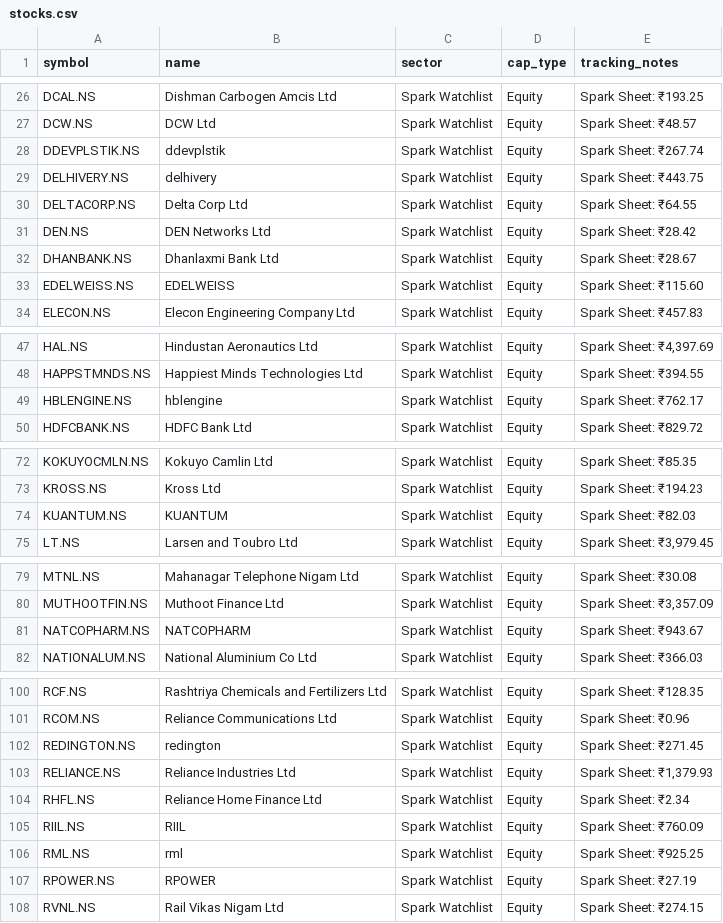
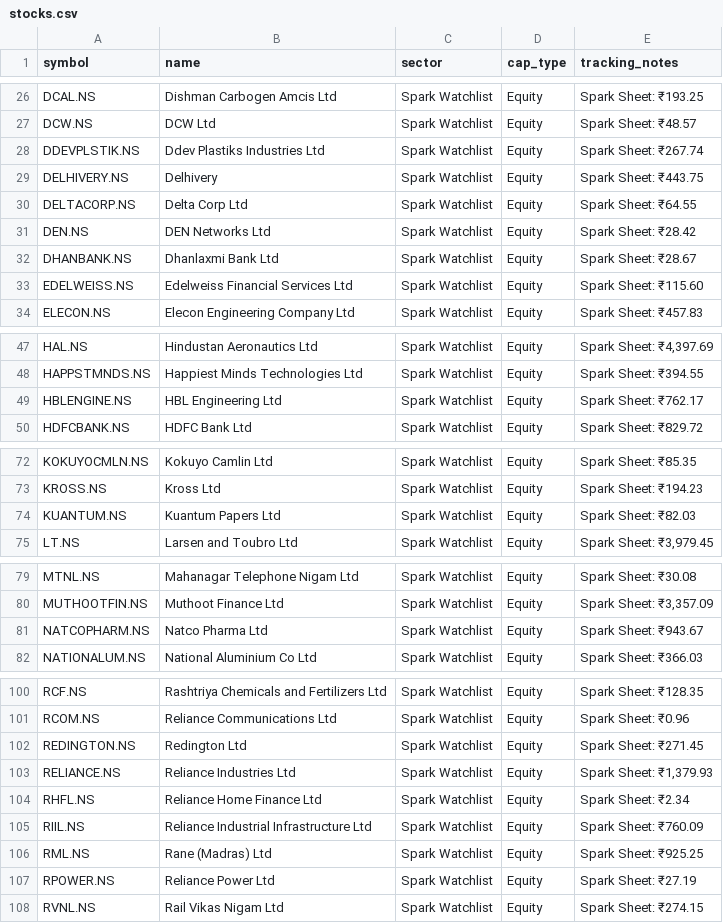
Before and after one commit to digant2207/indian-stock-analyzer, a CSV file: stocks.csv, drawn as a sheet; only a part is shown, gaps mark what is left out; the diff covers the shown part only.

```diff
--- a/stocks.csv
+++ b/stocks.csv
@@ -27,4 +27,4 @@ DCAL.NS,Dishman Carbogen Amcis Ltd,Spark Watchlist,Equity,Spark Sheet: ₹193.25
 DCW.NS,DCW Ltd,Spark Watchlist,Equity,Spark Sheet: ₹48.57
-DDEVPLSTIK.NS,ddevplstik,Spark Watchlist,Equity,Spark Sheet: ₹267.74
-DELHIVERY.NS,delhivery,Spark Watchlist,Equity,Spark Sheet: ₹443.75
+DDEVPLSTIK.NS,Ddev Plastiks Industries Ltd,Spark Watchlist,Equity,Spark Sheet: ₹267.74
+DELHIVERY.NS,Delhivery,Spark Watchlist,Equity,Spark Sheet: ₹443.75
 DELTACORP.NS,Delta Corp Ltd,Spark Watchlist,Equity,Spark Sheet: ₹64.55
@@ -32,3 +32,3 @@ DEN.NS,DEN Networks Ltd,Spark Watchlist,Equity,Spark Sheet: ₹28.42
 DHANBANK.NS,Dhanlaxmi Bank Ltd,Spark Watchlist,Equity,Spark Sheet: ₹28.67
-EDELWEISS.NS,EDELWEISS,Spark Watchlist,Equity,Spark Sheet: ₹115.60
+EDELWEISS.NS,Edelweiss Financial Services Ltd,Spark Watchlist,Equity,Spark Sheet: ₹115.60
 ELECON.NS,Elecon Engineering Company Ltd,Spark Watchlist,Equity,Spark Sheet: ₹457.83
@@ -48,3 +48,3 @@ HAL.NS,Hindustan Aeronautics Ltd,Spark Watchlist,Equity,"Spark Sheet: ₹4,397.6
 HAPPSTMNDS.NS,Happiest Minds Technologies Ltd,Spark Watchlist,Equity,Spark Sheet: ₹394.55
-HBLENGINE.NS,hblengine,Spark Watchlist,Equity,Spark Sheet: ₹762.17
+HBLENGINE.NS,HBL Engineering Ltd,Spark Watchlist,Equity,Spark Sheet: ₹762.17
 HDFCBANK.NS,HDFC Bank Ltd,Spark Watchlist,Equity,Spark Sheet: ₹829.72
@@ -73,3 +73,3 @@ KOKUYOCMLN.NS,Kokuyo Camlin Ltd,Spark Watchlist,Equity,Spark Sheet: ₹85.35
 KROSS.NS,Kross Ltd,Spark Watchlist,Equity,Spark Sheet: ₹194.23
-KUANTUM.NS,KUANTUM,Spark Watchlist,Equity,Spark Sheet: ₹82.03
+KUANTUM.NS,Kuantum Papers Ltd,Spark Watchlist,Equity,Spark Sheet: ₹82.03
 LT.NS,Larsen and Toubro Ltd,Spark Watchlist,Equity,"Spark Sheet: ₹3,979.45"
@@ -80,3 +80,3 @@ MTNL.NS,Mahanagar Telephone Nigam Ltd,Spark Watchlist,Equity,Spark Sheet: ₹30.
 MUTHOOTFIN.NS,Muthoot Finance Ltd,Spark Watchlist,Equity,"Spark Sheet: ₹3,357.09"
-NATCOPHARM.NS,NATCOPHARM,Spark Watchlist,Equity,Spark Sheet: ₹943.67
+NATCOPHARM.NS,Natco Pharma Ltd,Spark Watchlist,Equity,Spark Sheet: ₹943.67
 NATIONALUM.NS,National Aluminium Co Ltd,Spark Watchlist,Equity,Spark Sheet: ₹366.03
@@ -101,8 +101,8 @@ RCF.NS,Rashtriya Chemicals and Fertilizers Ltd,Spark Watchlist,Equity,Spark Shee
 RCOM.NS,Reliance Communications Ltd,Spark Watchlist,Equity,Spark Sheet: ₹0.96
-REDINGTON.NS,redington,Spark Watchlist,Equity,Spark Sheet: ₹271.45
+REDINGTON.NS,Redington Ltd,Spark Watchlist,Equity,Spark Sheet: ₹271.45
 RELIANCE.NS,Reliance Industries Ltd,Spark Watchlist,Equity,"Spark Sheet: ₹1,379.93"
 RHFL.NS,Reliance Home Finance Ltd,Spark Watchlist,Equity,Spark Sheet: ₹2.34
-RIIL.NS,RIIL,Spark Watchlist,Equity,Spark Sheet: ₹760.09
-RML.NS,rml,Spark Watchlist,Equity,Spark Sheet: ₹925.25
-RPOWER.NS,RPOWER,Spark Watchlist,Equity,Spark Sheet: ₹27.19
+RIIL.NS,Reliance Industrial Infrastructure Ltd,Spark Watchlist,Equity,Spark Sheet: ₹760.09
+RML.NS,Rane (Madras) Ltd,Spark Watchlist,Equity,Spark Sheet: ₹925.25
+RPOWER.NS,Reliance Power Ltd,Spark Watchlist,Equity,Spark Sheet: ₹27.19
 RVNL.NS,Rail Vikas Nigam Ltd,Spark Watchlist,Equity,Spark Sheet: ₹274.15
```
Also changed, not shown: 21 edited cells elsewhere in this file, 8 other files.
